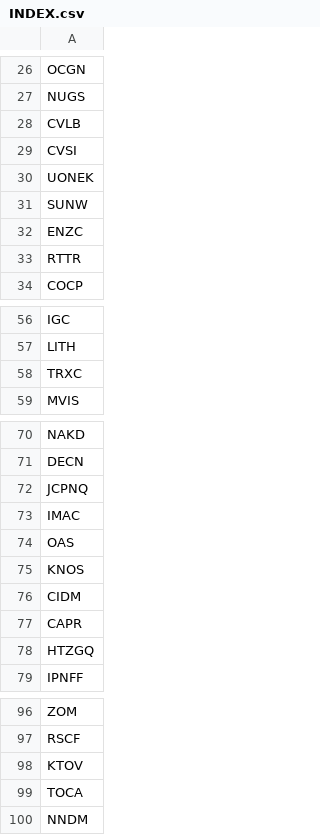
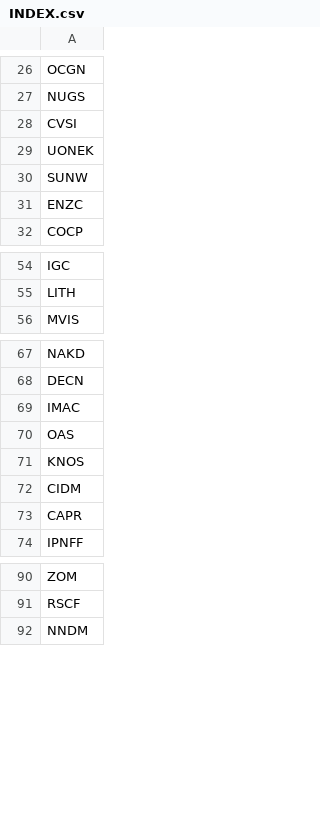
Before and after one commit to sai8e/StockMarketProject, a CSV file: Main/INDEX.csv, drawn as a sheet; only a part is shown, gaps mark what is left out; the diff covers the shown part only; the diff names each change by its address in the sheet, - before the commit and + after, or states it on an @@ line.

Commit message:
Update By Jon

```diff
--- a/Main/INDEX.csv
+++ b/Main/INDEX.csv
-row 28: CVLB
-row 33: RTTR
-row 58: TRXC
-row 72: JCPNQ
-row 78: HTZGQ
-row 98: KTOV
-row 99: TOCA
```
Also changed, not shown: 3 removed rows elsewhere in this file.
